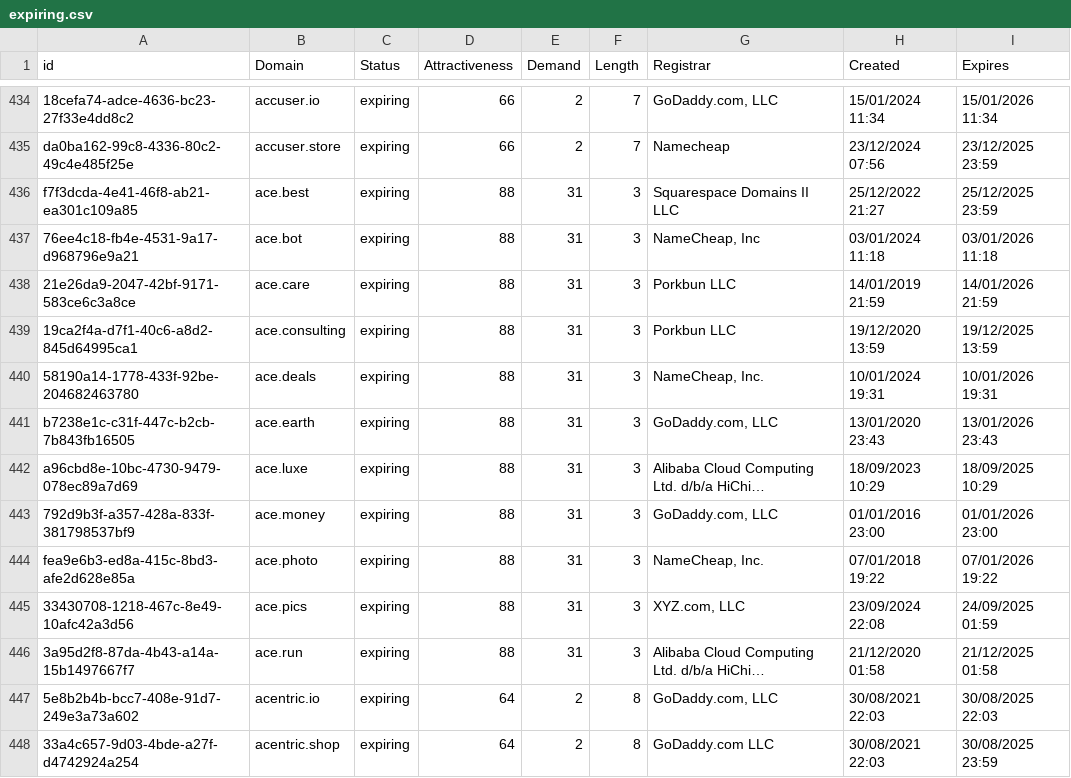
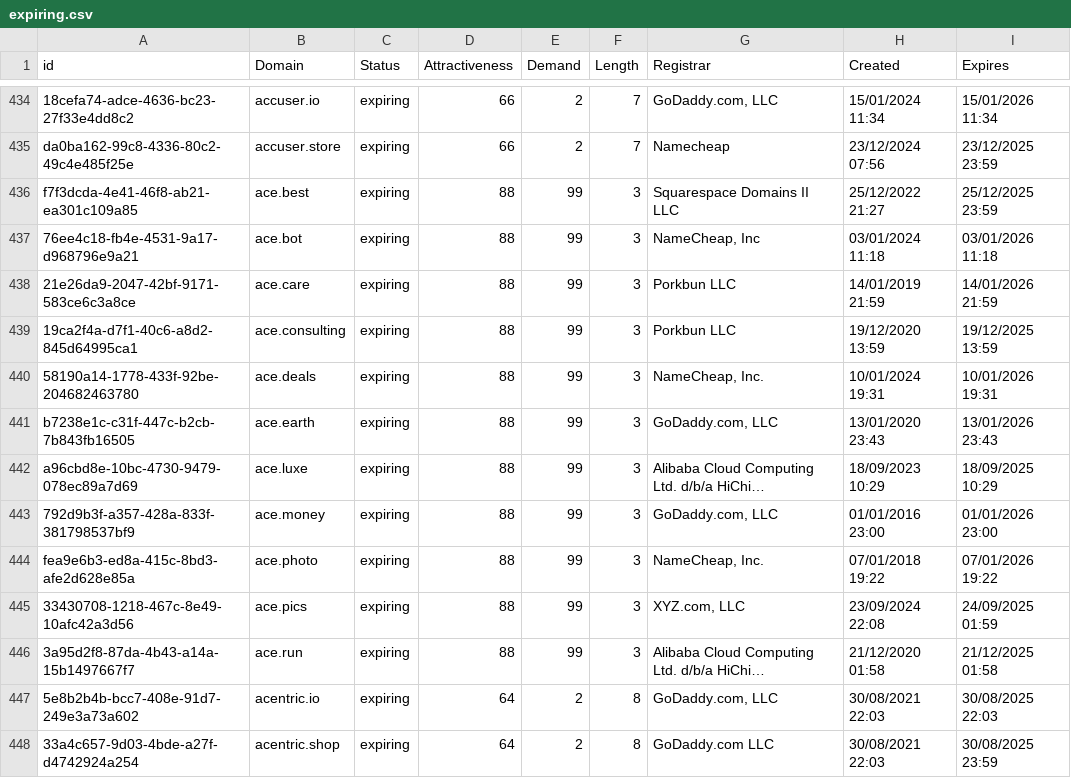
Before and after one commit to UniqueDomains/expiring-oneword-domains, a CSV file: expiring.csv, drawn as a sheet; only a part is shown, gaps mark what is left out; long unchanged cells end in …; the diff names each change by its address in the sheet, - before the commit and + after, or states it on an @@ line.

Commit message:
Domains update

```diff
--- a/expiring.csv
+++ b/expiring.csv
-E436:E446 (Demand): 31
+E436:E446 (Demand): 99
```
Also changed, not shown: 1 other file.
